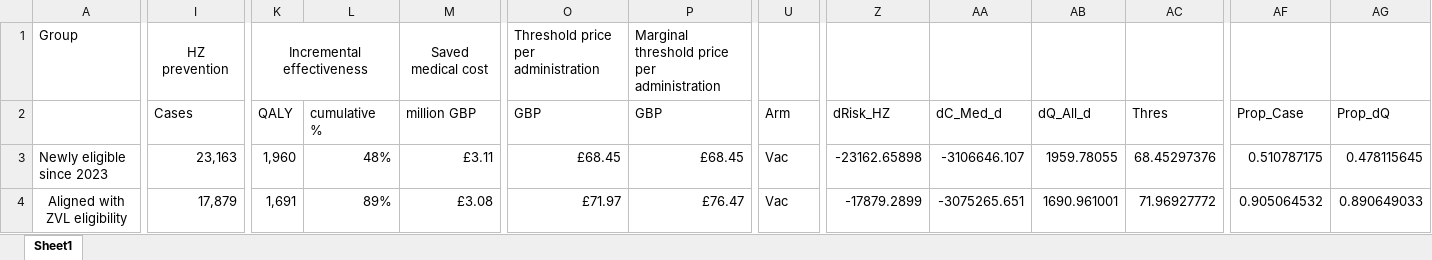
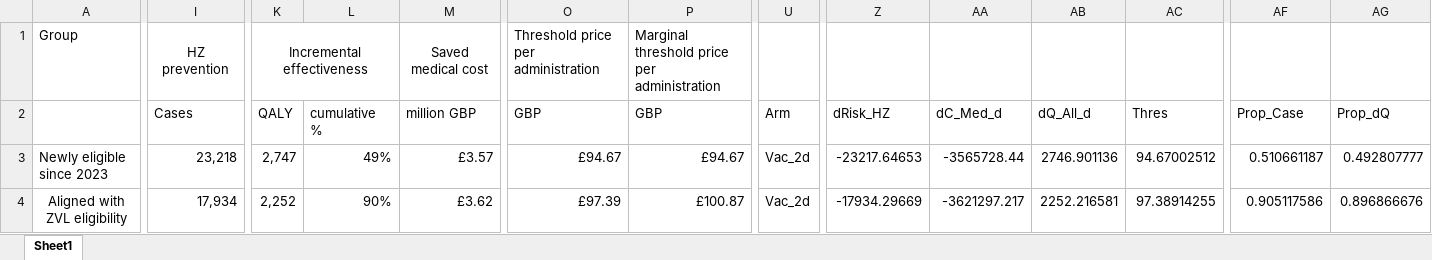
Before and after one commit to TimeWz667/HPRU_Shingrix, an Excel workbook: docs/tabs/Tab_ProgrammeProfile.xlsx, sheet Sheet1, drawn as a sheet; only a part is shown, gaps mark what is left out; values as stored, in another font and other column widths than the file's, no borders; the diff covers the shown part only; the diff names each change by its address in the sheet, - before the commit and + after, or states it on an @@ line.

Commit message:
Update programme-based evaluation

```diff
--- a/docs/tabs/Tab_ProgrammeProfile.xlsx (sheet Sheet1)
+++ b/docs/tabs/Tab_ProgrammeProfile.xlsx (sheet Sheet1)
-I3: 23,163
+I3: 23,218
-K3: 1,960
+K3: 2,747
-L3: 48%
+L3: 49%
-M3: £3.11
+M3: £3.57
-O3: £68.45
+O3: £94.67
-P3: £68.45
+P3: £94.67
-U3:U4: Vac
+U3:U4: Vac_2d
-Z3: -23162.65898
+Z3: -23217.64653
-AA3: -3106646.107
+AA3: -3565728.44
-AB3: 1959.78055
+AB3: 2746.901136
-AC3: 68.45297376
+AC3: 94.67002512
-AF3: 0.510787175
+AF3: 0.510661187
-AG3: 0.478115645
+AG3: 0.492807777
-I4: 17,879
+I4: 17,934
-K4: 1,691
+K4: 2,252
-L4: 89%
+L4: 90%
-M4: £3.08
+M4: £3.62
-O4: £71.97
+O4: £97.39
-P4: £76.47
+P4: £100.87
-Z4: -17879.2899
+Z4: -17934.29669
-AA4: -3075265.651
+AA4: -3621297.217
-AB4: 1690.961001
+AB4: 2252.216581
-AC4: 71.96927772
+AC4: 97.38914255
-AF4: 0.905064532
+AF4: 0.905117586
-AG4: 0.890649033
+AG4: 0.896866676
```
Also changed, not shown: 7 removed rows and 221 edited cells elsewhere in this sheet, formulas that keep their value, 28 other files.
